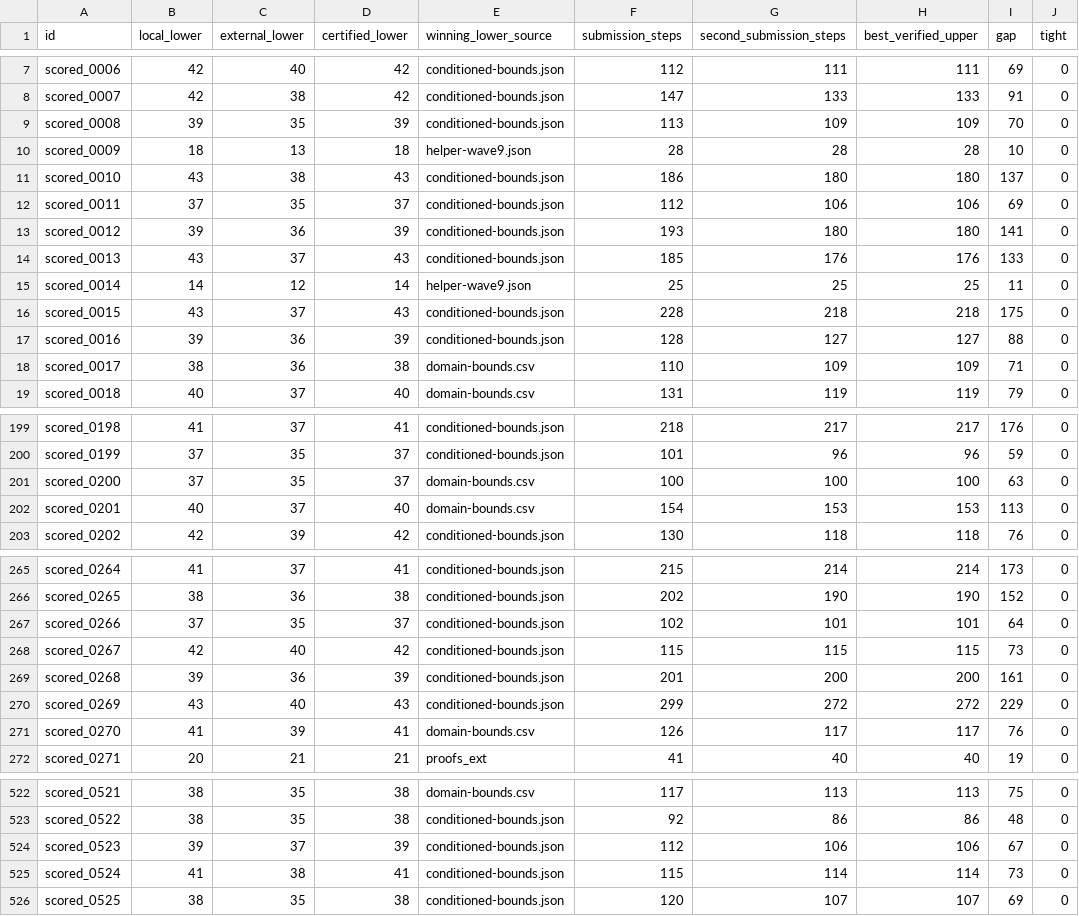
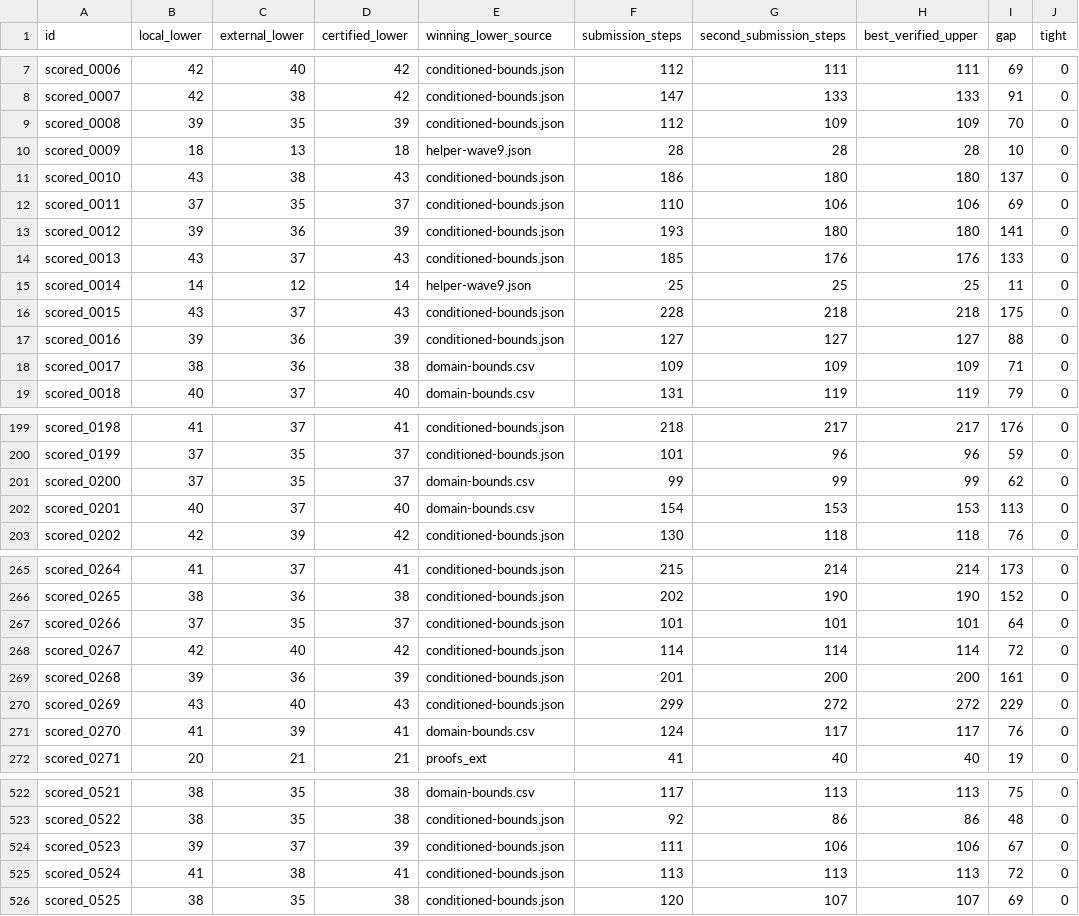
Before and after one commit to Doubao-of-hy/Santa_2026, a CSV file: collaboration/puzzle-bounds.csv, drawn as a sheet; only a part is shown, gaps mark what is left out; the diff covers the shown part only.

```diff
--- a/collaboration/puzzle-bounds.csv
+++ b/collaboration/puzzle-bounds.csv
@@ -8,6 +8,6 @@ scored_0006,42,40,42,conditioned-bounds.json,112,111,111,69,0
 scored_0007,42,38,42,conditioned-bounds.json,147,133,133,91,0
-scored_0008,39,35,39,conditioned-bounds.json,113,109,109,70,0
+scored_0008,39,35,39,conditioned-bounds.json,112,109,109,70,0
 scored_0009,18,13,18,helper-wave9.json,28,28,28,10,0
 scored_0010,43,38,43,conditioned-bounds.json,186,180,180,137,0
-scored_0011,37,35,37,conditioned-bounds.json,112,106,106,69,0
+scored_0011,37,35,37,conditioned-bounds.json,110,106,106,69,0
 scored_0012,39,36,39,conditioned-bounds.json,193,180,180,141,0
@@ -16,4 +16,4 @@ scored_0014,14,12,14,helper-wave9.json,25,25,25,11,0
 scored_0015,43,37,43,conditioned-bounds.json,228,218,218,175,0
-scored_0016,39,36,39,conditioned-bounds.json,128,127,127,88,0
-scored_0017,38,36,38,domain-bounds.csv,110,109,109,71,0
+scored_0016,39,36,39,conditioned-bounds.json,127,127,127,88,0
+scored_0017,38,36,38,domain-bounds.csv,109,109,109,71,0
 scored_0018,40,37,40,domain-bounds.csv,131,119,119,79,0
@@ -200,3 +200,3 @@ scored_0198,41,37,41,conditioned-bounds.json,218,217,217,176,0
 scored_0199,37,35,37,conditioned-bounds.json,101,96,96,59,0
-scored_0200,37,35,37,domain-bounds.csv,100,100,100,63,0
+scored_0200,37,35,37,domain-bounds.csv,99,99,99,62,0
 scored_0201,40,37,40,domain-bounds.csv,154,153,153,113,0
@@ -266,7 +266,7 @@ scored_0264,41,37,41,conditioned-bounds.json,215,214,214,173,0
 scored_0265,38,36,38,conditioned-bounds.json,202,190,190,152,0
-scored_0266,37,35,37,conditioned-bounds.json,102,101,101,64,0
-scored_0267,42,40,42,conditioned-bounds.json,115,115,115,73,0
+scored_0266,37,35,37,conditioned-bounds.json,101,101,101,64,0
+scored_0267,42,40,42,conditioned-bounds.json,114,114,114,72,0
 scored_0268,39,36,39,conditioned-bounds.json,201,200,200,161,0
 scored_0269,43,40,43,conditioned-bounds.json,299,272,272,229,0
-scored_0270,41,39,41,domain-bounds.csv,126,117,117,76,0
+scored_0270,41,39,41,domain-bounds.csv,124,117,117,76,0
 scored_0271,20,21,21,proofs_ext,41,40,40,19,0
@@ -523,4 +523,4 @@ scored_0521,38,35,38,domain-bounds.csv,117,113,113,75,0
 scored_0522,38,35,38,conditioned-bounds.json,92,86,86,48,0
-scored_0523,39,37,39,conditioned-bounds.json,112,106,106,67,0
-scored_0524,41,38,41,conditioned-bounds.json,115,114,114,73,0
+scored_0523,39,37,39,conditioned-bounds.json,111,106,106,67,0
+scored_0524,41,38,41,conditioned-bounds.json,113,113,113,72,0
 scored_0525,38,35,38,conditioned-bounds.json,120,107,107,69,0
```
Also changed, not shown: 44 edited cells elsewhere in this file, origins.csv, public-assisted/origins.csv, 15 other files.
